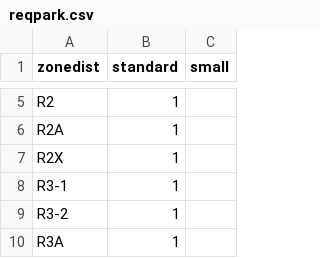
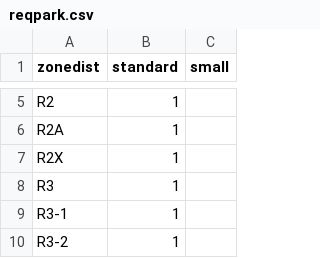
Before and after one commit to NYCPlanning/td-parking, a CSV file: waivers/input/reqpark.csv, drawn as a sheet; only a part is shown, gaps mark what is left out; the shorter side is filled out with more unchanged rows.

```diff
--- a/waivers/input/reqpark.csv
+++ b/waivers/input/reqpark.csv
@@ -7,2 +7,3 @@ R2A,1,
 R2X,1,
+R3,1,
 R3-1,1,
```
Also changed, not shown: 3 other files.
